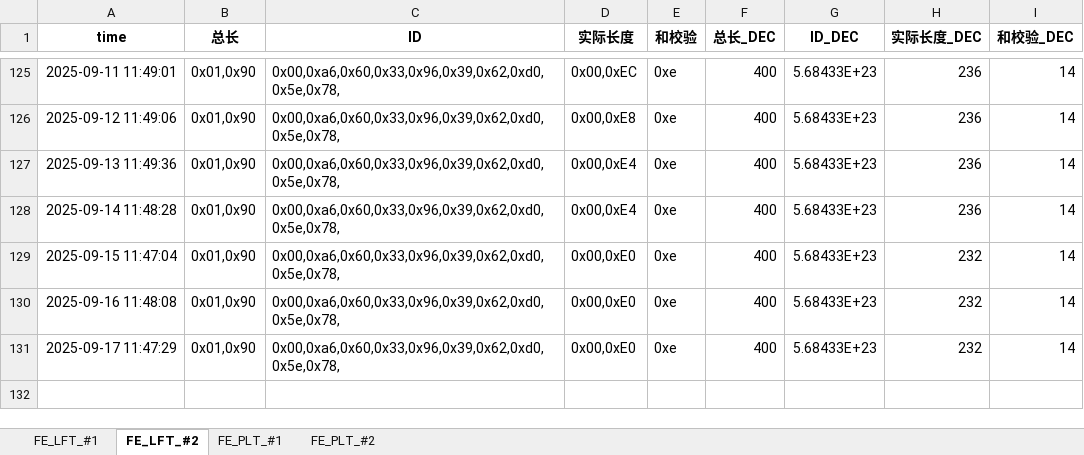
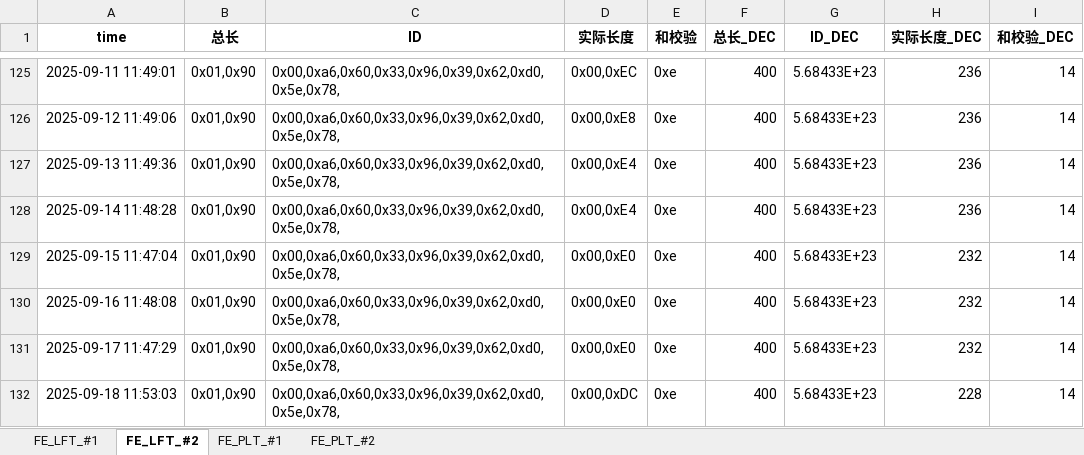
Before and after one commit to weichencsu/tbo_may2025, an Excel workbook: FE2025May_Database_update.xlsx, sheet FE_LFT_#2, drawn as a sheet; only a part is shown, gaps mark what is left out; values as stored, in another font and other column widths than the file's, no borders; the diff names each change by its address in the sheet, - before the commit and + after, or states it on an @@ line.

```diff
--- a/FE2025May_Database_update.xlsx (sheet FE_LFT_#2)
+++ b/FE2025May_Database_update.xlsx (sheet FE_LFT_#2)
+row 132: 2025-09-18 11:53:03 | 0x01,0x90 | 0x00,0xa6,0x60,0x33,0x96,0x39,0x62,0xd0,0x5e,0x78, | 0x00,0xDC | 0xe | 400 | 5.68433E+23 | 228 | 14
```
Also changed, not shown: sheet FE_PLT_#1, sheet FE_PLT_#2, sheet FE_LFT_#1.
